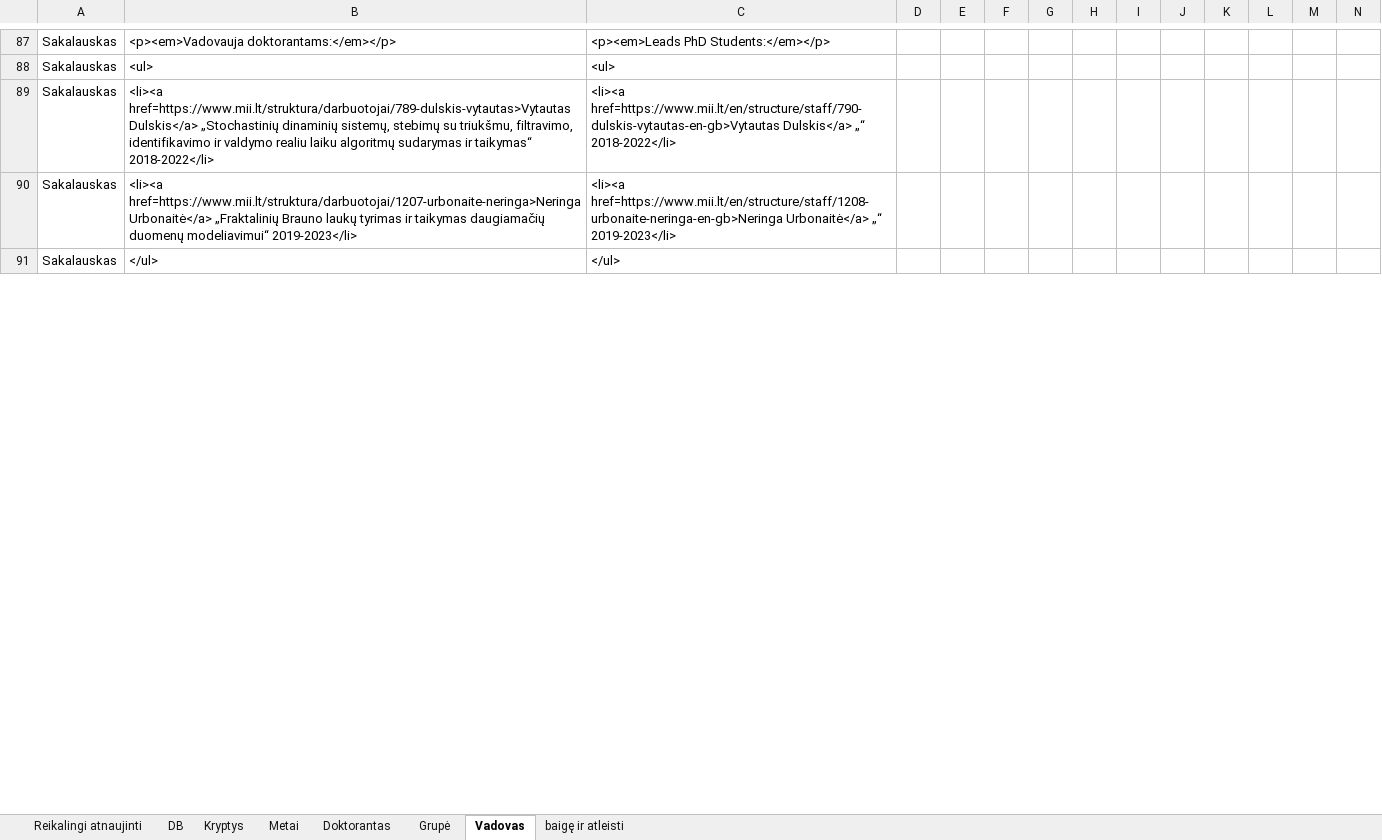
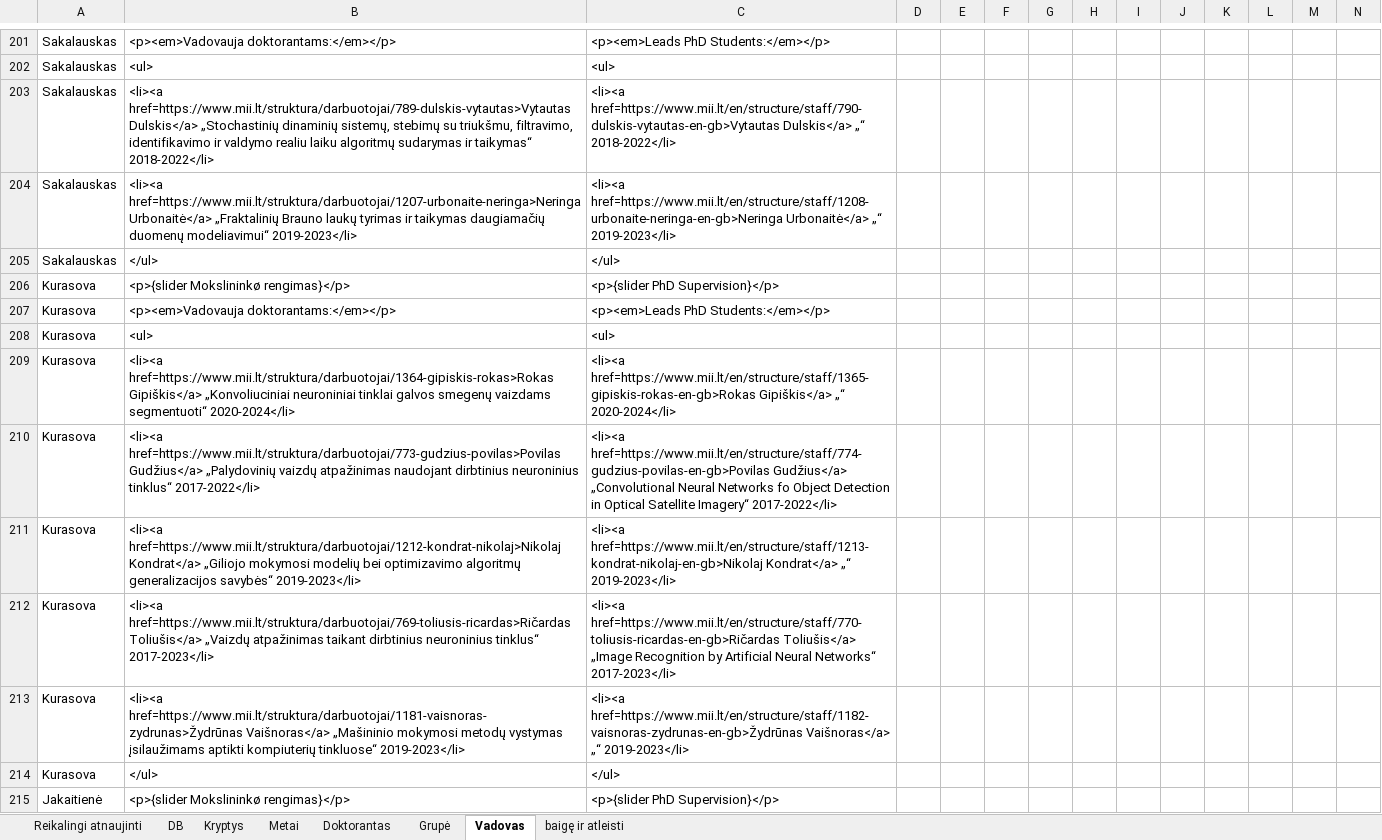
Before and after one commit to MKarolis/UIPath, an Excel workbook: SOURCE/doktorantu_baze.xlsm, sheet Vadovas, drawn as a sheet; only a part is shown, gaps mark what is left out; values as stored, in another font and other column widths than the file's, no borders; rows hold the shown columns only; the diff covers the shown part only; the diff names each change by its address in the sheet, - before the commit and + after, or states it on an @@ line.

```diff
--- a/SOURCE/doktorantu_baze.xlsm (sheet Vadovas)
+++ b/SOURCE/doktorantu_baze.xlsm (sheet Vadovas)
+row 206: Kurasova | <p>{slider Mokslininkø rengimas}</p> | <p>{slider PhD Supervision}</p>
+row 207: Kurasova | <p><em>Vadovauja doktorantams:</em></p> | <p><em>Leads PhD Students:</em></p>
+row 208: Kurasova | <ul> | <ul>
+row 209: Kurasova | <li><a href=https://www.mii.lt/struktura/darbuotojai/1364-gipiskis-rokas>Rokas Gipiškis</a> „Konvoliuciniai neuroniniai tinklai galvos smegenų vaizdams segmentuoti“ 2020-2024</li> | <li><a href=https://www.mii.lt/en/structure/staff/1365-gipiskis-rokas-en-gb>Rokas Gipiškis</a> „“ 2020-2024</li>
+row 210: Kurasova | <li><a href=https://www.mii.lt/struktura/darbuotojai/773-gudzius-povilas>Povilas Gudžius</a> „Palydovinių vaizdų atpažinimas naudojant dirbtinius neuroninius tinklus“ 2017-2022</li> | <li><a href=https://www.mii.lt/en/structure/staff/774-gudzius-povilas-en-gb>Povilas Gudžius</a> „Convolutional Neural Networks fo Object Detection in Optical Satellite Imagery“ 2017-2022</li>
+row 211: Kurasova | <li><a href=https://www.mii.lt/struktura/darbuotojai/1212-kondrat-nikolaj>Nikolaj Kondrat</a> „Giliojo mokymosi modelių bei optimizavimo algoritmų generalizacijos savybės“ 2019-2023</li> | <li><a href=https://www.mii.lt/en/structure/staff/1213-kondrat-nikolaj-en-gb>Nikolaj Kondrat</a> „“ 2019-2023</li>
+row 212: Kurasova | <li><a href=https://www.mii.lt/struktura/darbuotojai/769-toliusis-ricardas>Ričardas Toliušis</a> „Vaizdų atpažinimas taikant dirbtinius neuroninius tinklus“ 2017-2023</li> | <li><a href=https://www.mii.lt/en/structure/staff/770-toliusis-ricardas-en-gb>Ričardas Toliušis</a> „Image Recognition by Artificial Neural Networks“ 2017-2023</li>
+row 213: Kurasova | <li><a href=https://www.mii.lt/struktura/darbuotojai/1181-vaisnoras-zydrunas>Žydrūnas Vaišnoras</a> „Mašininio mokymosi metodų vystymas įsilaužimams aptikti kompiuterių tinkluose“ 2019-2023</li> | <li><a href=https://www.mii.lt/en/structure/staff/1182-vaisnoras-zydrunas-en-gb>Žydrūnas Vaišnoras</a> „“ 2019-2023</li>
+row 214: Kurasova | </ul> | </ul>
+row 215: Jakaitienė | <p>{slider Mokslininkø rengimas}</p> | <p>{slider PhD Supervision}</p>
```
Also changed, not shown: 134 added rows, 14 removed rows, 42 moved rows and 38 edited cells elsewhere in this sheet, 1 other file.
